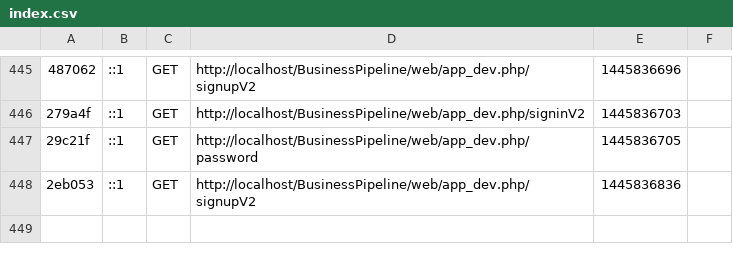
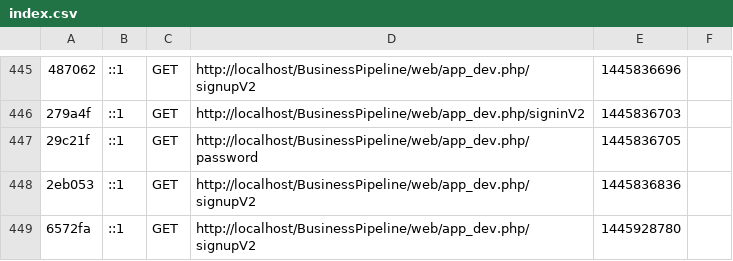
Before and after one commit to sirojan24/BusinessPipeline, a CSV file: app/cache/dev/profiler/index.csv, drawn as a sheet; only a part is shown, gaps mark what is left out; the diff names each change by its address in the sheet, - before the commit and + after, or states it on an @@ line.

```diff
--- a/app/cache/dev/profiler/index.csv
+++ b/app/cache/dev/profiler/index.csv
+row 449: 6572fa | ::1 | GET | http://localhost/BusinessPipeline/web/app_dev.php/signupV2 | 1445928780
```
Also changed, not shown: 12 other files.
